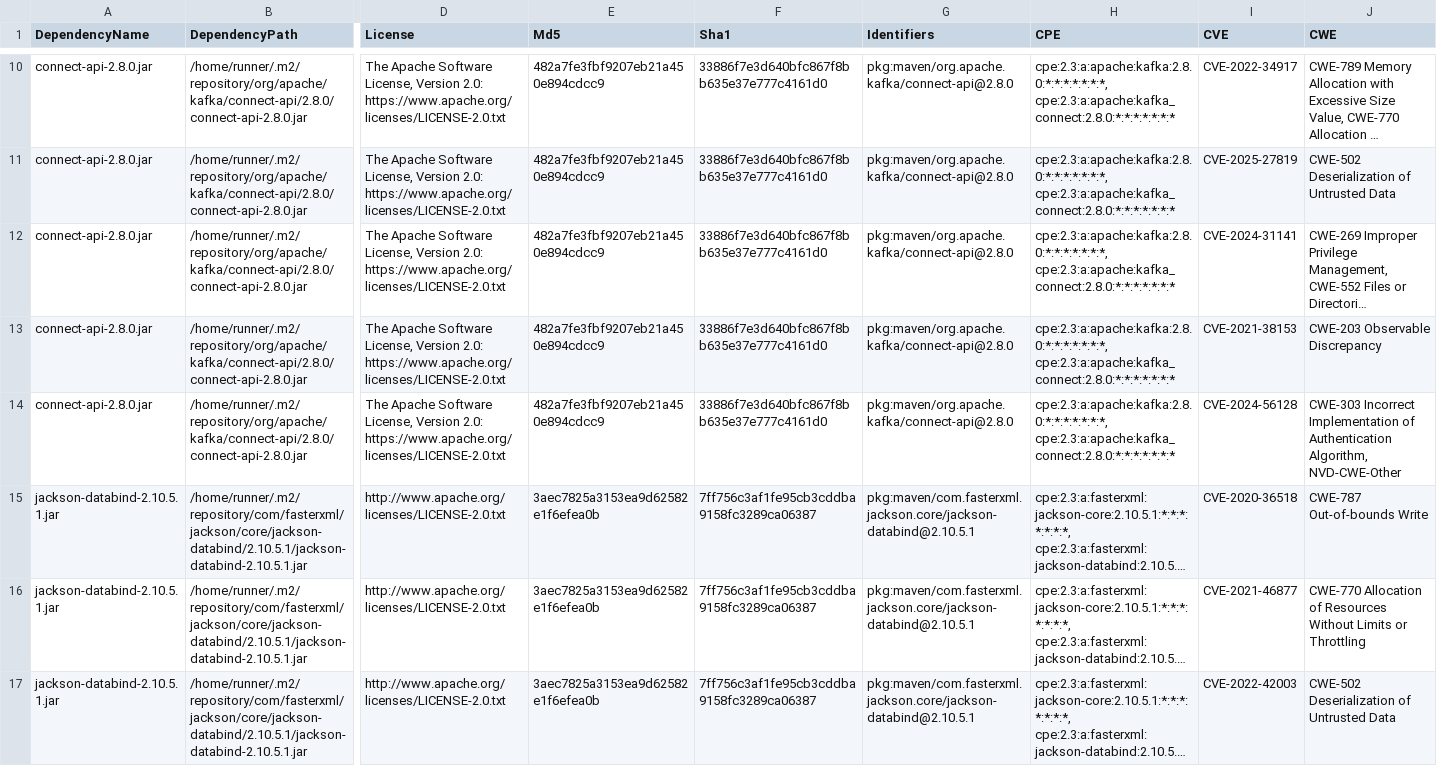
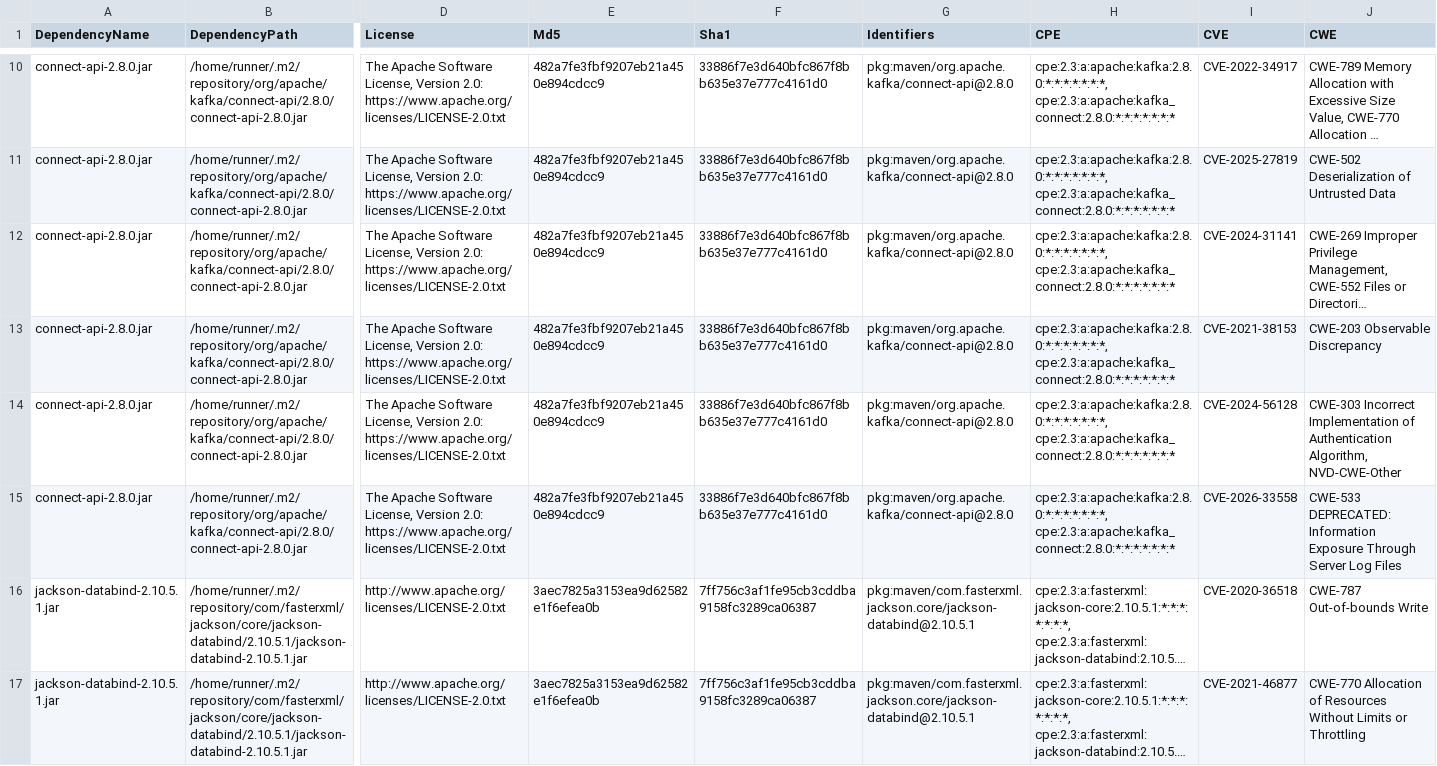
Before and after one commit to piotr-yuxuan/tsv-processing, a CSV file: doc/known-vulnerabilities.csv, drawn as a sheet; only a part is shown, gaps mark what is left out; the shorter side is filled out with more unchanged rows; long unchanged cells end in …; rows hold the shown columns only; the diff covers the shown part only; the diff names each change by its address in the sheet, - before the commit and + after, or states it on an @@ line.

Commit message:
Update known vulnerabilities

```diff
--- a/doc/known-vulnerabilities.csv
+++ b/doc/known-vulnerabilities.csv
+row 15: connect-api-2.8.0.jar | /home/runner/.m2/repository/org/apache/kafka/connect-api/2.8.0/connect-api-2.8.0.jar | The Apache Software License, Version 2.0: https://www.apache.org/licenses/LICENSE-2.0.txt | 482a7fe3fbf9207eb21a450e894cdcc9 | 33886f7e3d640bfc867f8bb635e37e777c4161d0 | pkg:maven/org.apache.kafka/connect-api@2.8.0 | cpe:2.3:a:apache:kafka:2.8.0:*:*:*:*:*:*:*, cpe:2.3:a:apache:kafka_connect:2.8.0:*:*:*:*:*:*:* | CVE-2026-33558 | CWE-533 DEPRECATED: Information Exposure Through Server Log Files
```
Also changed, not shown: 1 added row elsewhere in this file.
